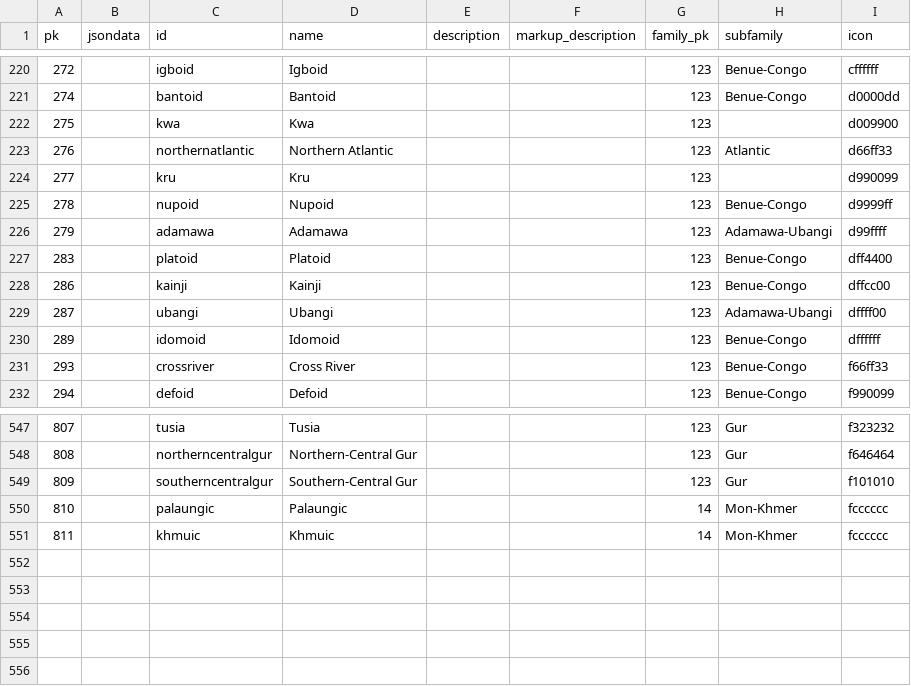
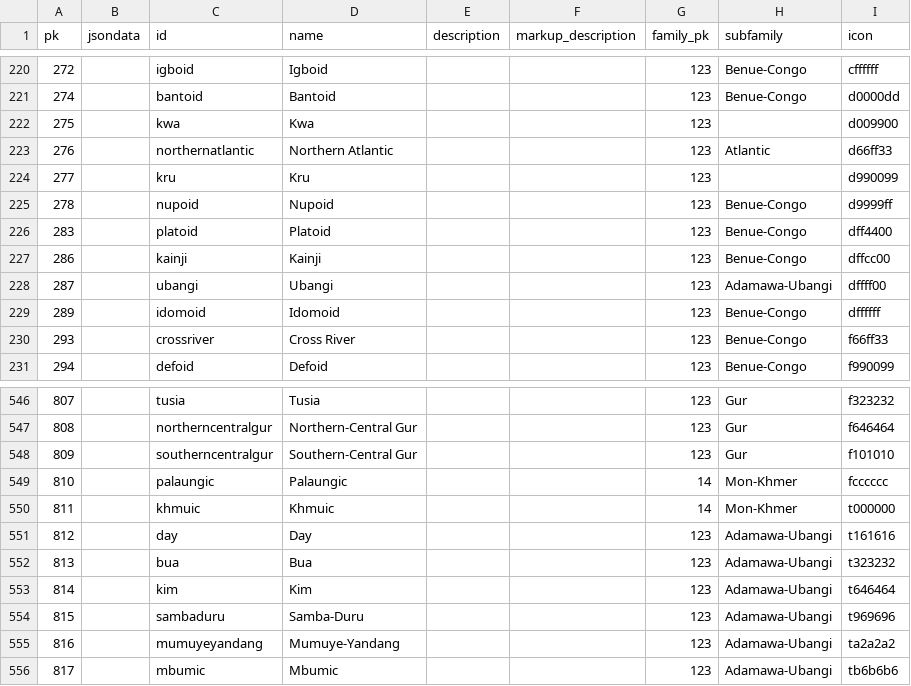
Before and after one commit to cldf-datasets/wals, a CSV file: raw/genus.csv, drawn as a sheet; only a part is shown, gaps mark what is left out.

```diff
--- a/raw/genus.csv
+++ b/raw/genus.csv
@@ -225,3 +225,2 @@ pk,jsondata,id,name,description,markup_description,family_pk,subfamily,icon
 278,,nupoid,Nupoid,,,123,Benue-Congo,d9999ff
-279,,adamawa,Adamawa,,,123,Adamawa-Ubangi,d99ffff
 283,,platoid,Platoid,,,123,Benue-Congo,dff4400
@@ -550,2 +549,8 @@ pk,jsondata,id,name,description,markup_description,family_pk,subfamily,icon
 810,,palaungic,Palaungic,,,14,Mon-Khmer,fcccccc
-811,,khmuic,Khmuic,,,14,Mon-Khmer,fcccccc
+811,,khmuic,Khmuic,,,14,Mon-Khmer,t000000
+812,,day,Day,,,123,Adamawa-Ubangi,t161616
+813,,bua,Bua,,,123,Adamawa-Ubangi,t323232
+814,,kim,Kim,,,123,Adamawa-Ubangi,t646464
+815,,sambaduru,Samba-Duru,,,123,Adamawa-Ubangi,t969696
+816,,mumuyeyandang,Mumuye-Yandang,,,123,Adamawa-Ubangi,ta2a2a2
+817,,mbumic,Mbumic,,,123,Adamawa-Ubangi,tb6b6b6
```
Also changed, not shown: raw/walslanguage.csv.
